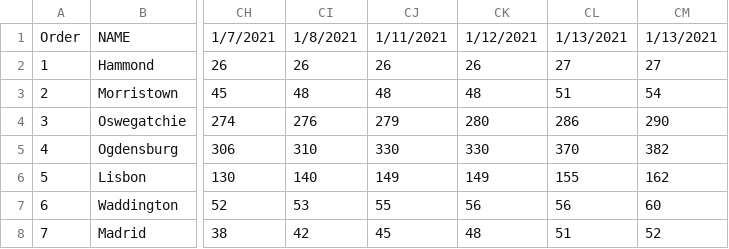
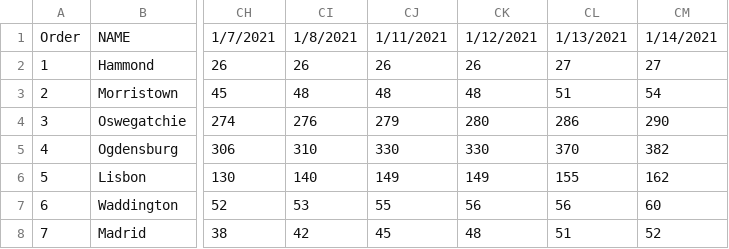
Before and after one commit to iramler/stlawu_covid, a CSV file: slc_towns_total_cases.csv, drawn as a sheet; only a part is shown, gaps mark what is left out; the diff names each change by its address in the sheet, - before the commit and + after, or states it on an @@ line.

Commit message:
Update slc_towns_total_cases.csv

```diff
--- a/slc_towns_total_cases.csv
+++ b/slc_towns_total_cases.csv
-CM1: 1/13/2021
+CM1: 1/14/2021
```
